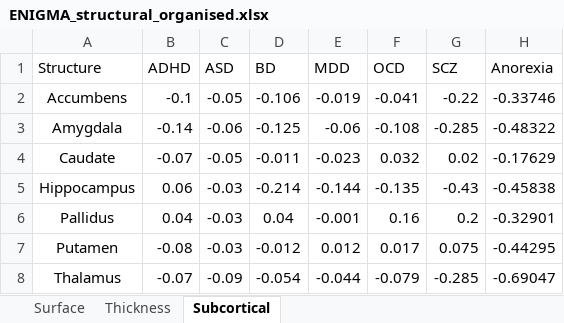
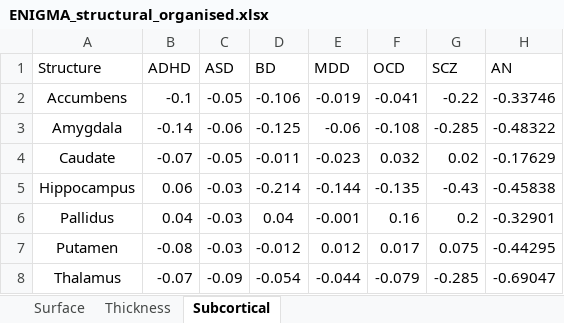
Before and after one commit to alegiac95/METAXCAN_TWAS_ANALYSIS, an Excel workbook: data/ENIGMA/ENIGMA_structural_organised.xlsx, sheet Subcortical, drawn as a sheet; values as stored, in another font and other column widths than the file's, no borders; the diff names each change by its address in the sheet, - before the commit and + after, or states it on an @@ line.

Commit message:
add enigma data

```diff
--- a/data/ENIGMA/ENIGMA_structural_organised.xlsx (sheet Subcortical)
+++ b/data/ENIGMA/ENIGMA_structural_organised.xlsx (sheet Subcortical)
-H1: Anorexia
+H1: AN
```
Also changed, not shown: sheet Thickness.
